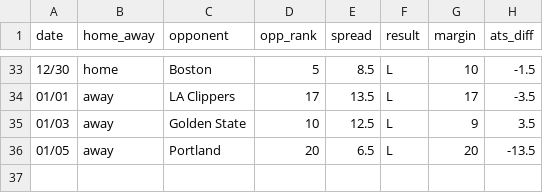
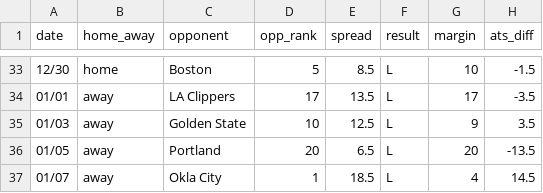
Before and after one commit to ajoros/nbabetinfo, a CSV file: ats_results_utah-jazz.csv, drawn as a sheet; only a part is shown, gaps mark what is left out.

```diff
--- a/ats_results_utah-jazz.csv
+++ b/ats_results_utah-jazz.csv
@@ -36 +36,2 @@ date,home_away,opponent,opp_rank,spread,result,margin,ats_diff
 01/05,away,Portland,20,6.5,L,20,-13.5
+01/07,away,Okla City,1,18.5,L,4,14.5
```
Also changed, not shown: ats_results_oklahoma-city-thunder.csv, 3 other files.
